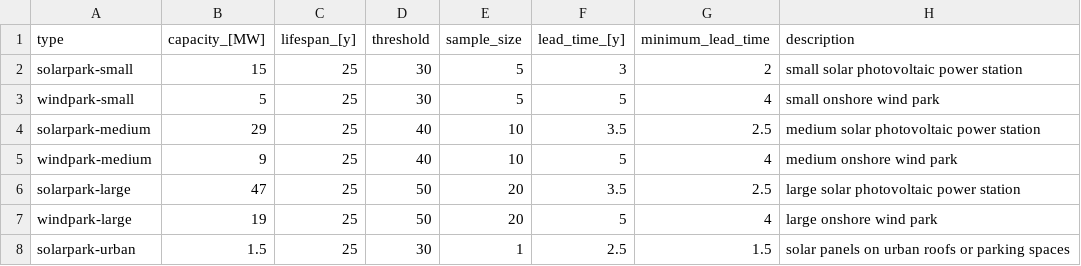
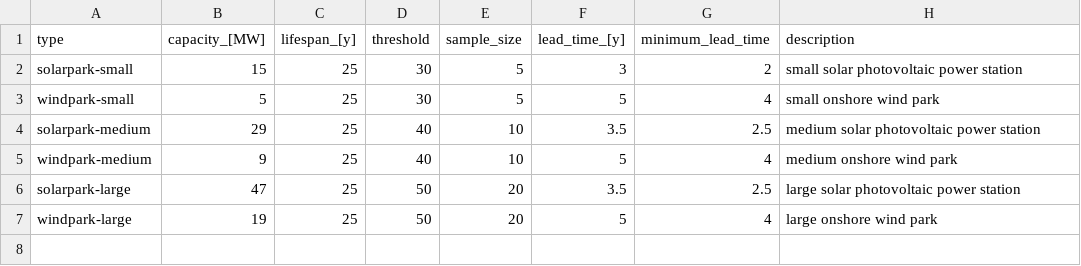
Before and after one commit to fcruztorres/ABM_Energy_Transition, a CSV file: data/projects.csv, drawn as a sheet; the diff names each change by its address in the sheet, - before the commit and + after, or states it on an @@ line.

```diff
--- a/data/projects.csv
+++ b/data/projects.csv
-row 8: solarpark-urban | 1.5 | 25 | 30 | 1 | 2.5 | 1.5 | solar panels on urban roofs or parking spaces
```
Also changed, not shown: 1 other file.
